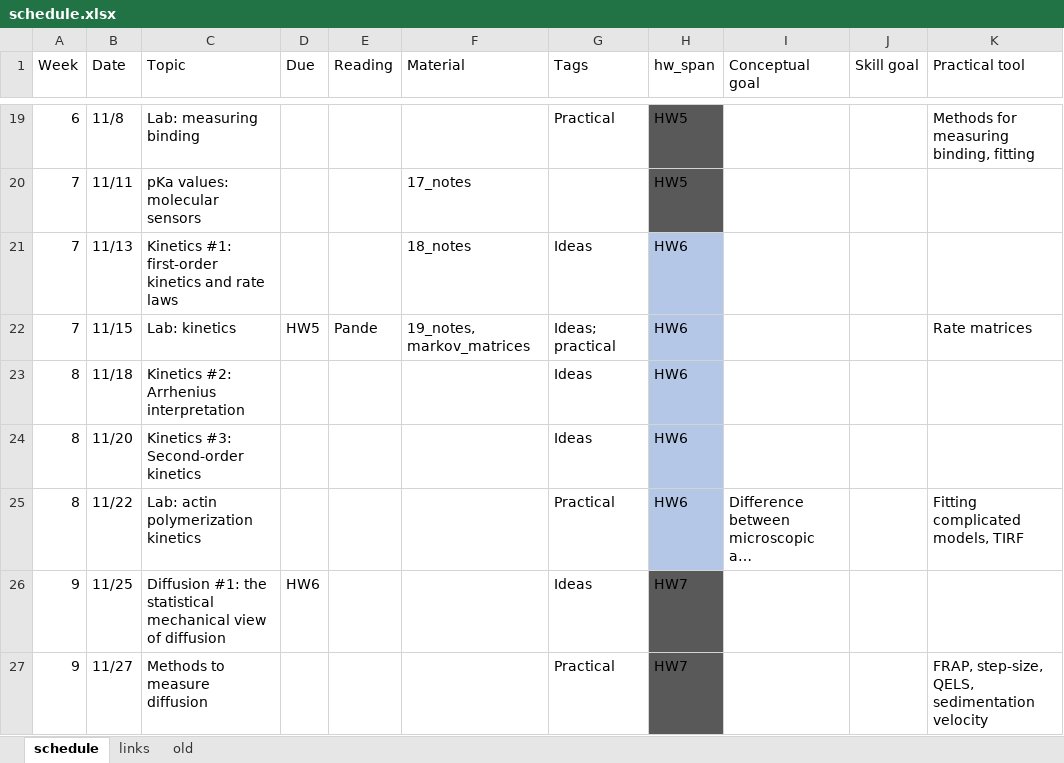
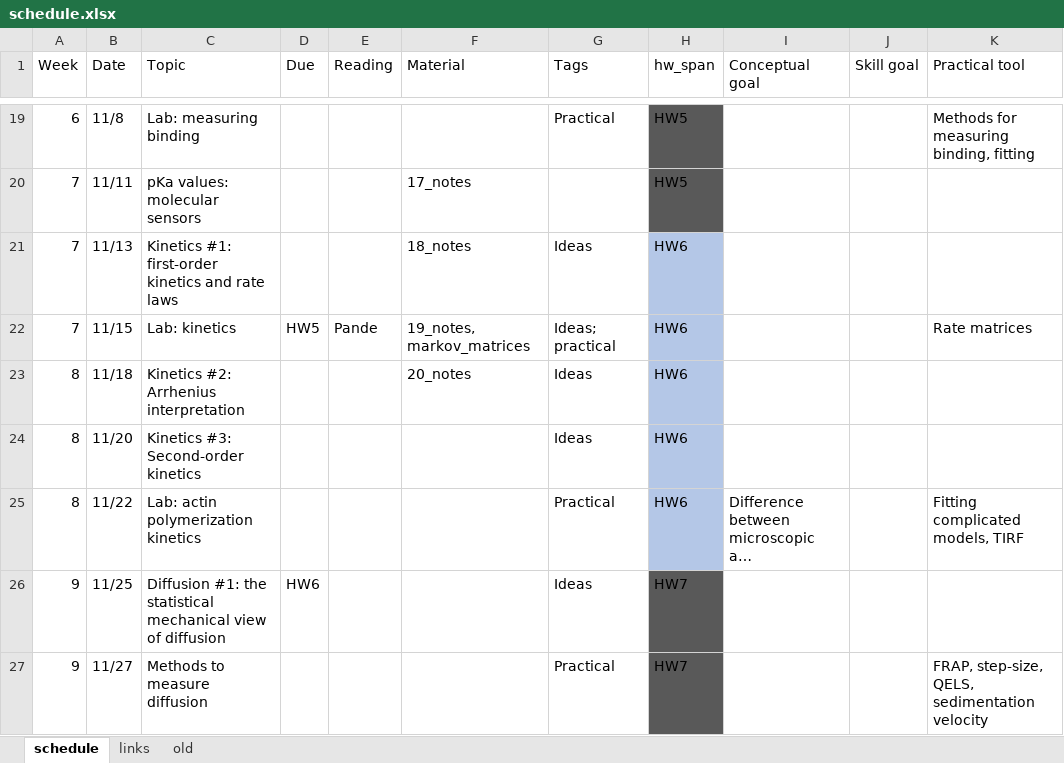
Before and after one commit to harmsm/physical-biochemistry, an Excel workbook: dev/schedule.xlsx, sheet schedule, drawn as a sheet; only a part is shown, gaps mark what is left out; long unchanged cells end in …; values as stored, in another font and other column widths than the file's, no borders; the diff names each change by its address in the sheet, - before the commit and + after, or states it on an @@ line.

Commit message:
posting notes from kinetics iii class

```diff
--- a/dev/schedule.xlsx (sheet schedule)
+++ b/dev/schedule.xlsx (sheet schedule)
-F23 (Material): (empty)
+F23 (Material): 20_notes
```
Also changed, not shown: sheet links, 2 other files.
